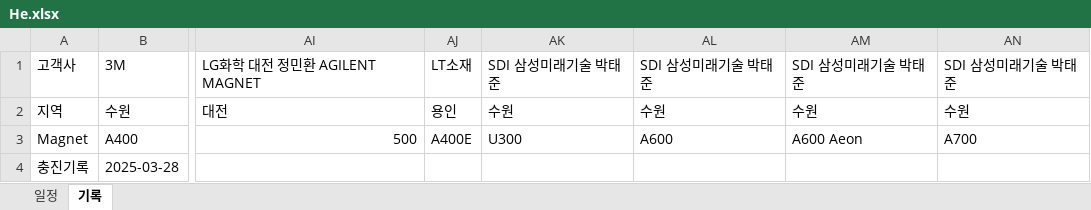
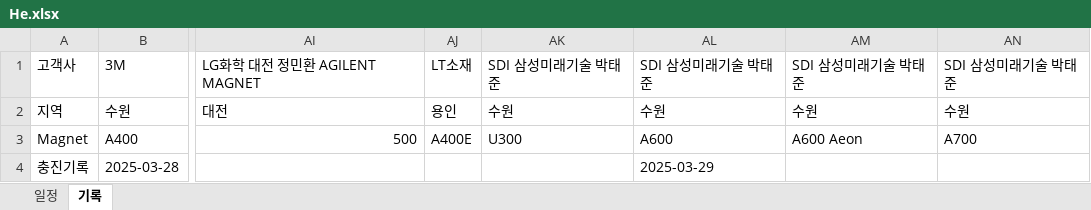
Before and after one commit to Hyunsu7917/BRKR-SERVER, an Excel workbook: assets/He.xlsx, sheet 기록, drawn as a sheet; only a part is shown, gaps mark what is left out; values as stored, in another font and other column widths than the file's, no cell formats; the diff names each change by its address in the sheet, - before the commit and + after, or states it on an @@ line.

```diff
--- a/assets/He.xlsx (sheet 기록)
+++ b/assets/He.xlsx (sheet 기록)
-AL4: (empty)
+AL4: 2025-03-29
```
Also changed, not shown: sheet 일정, cell formats, 1 other file.
